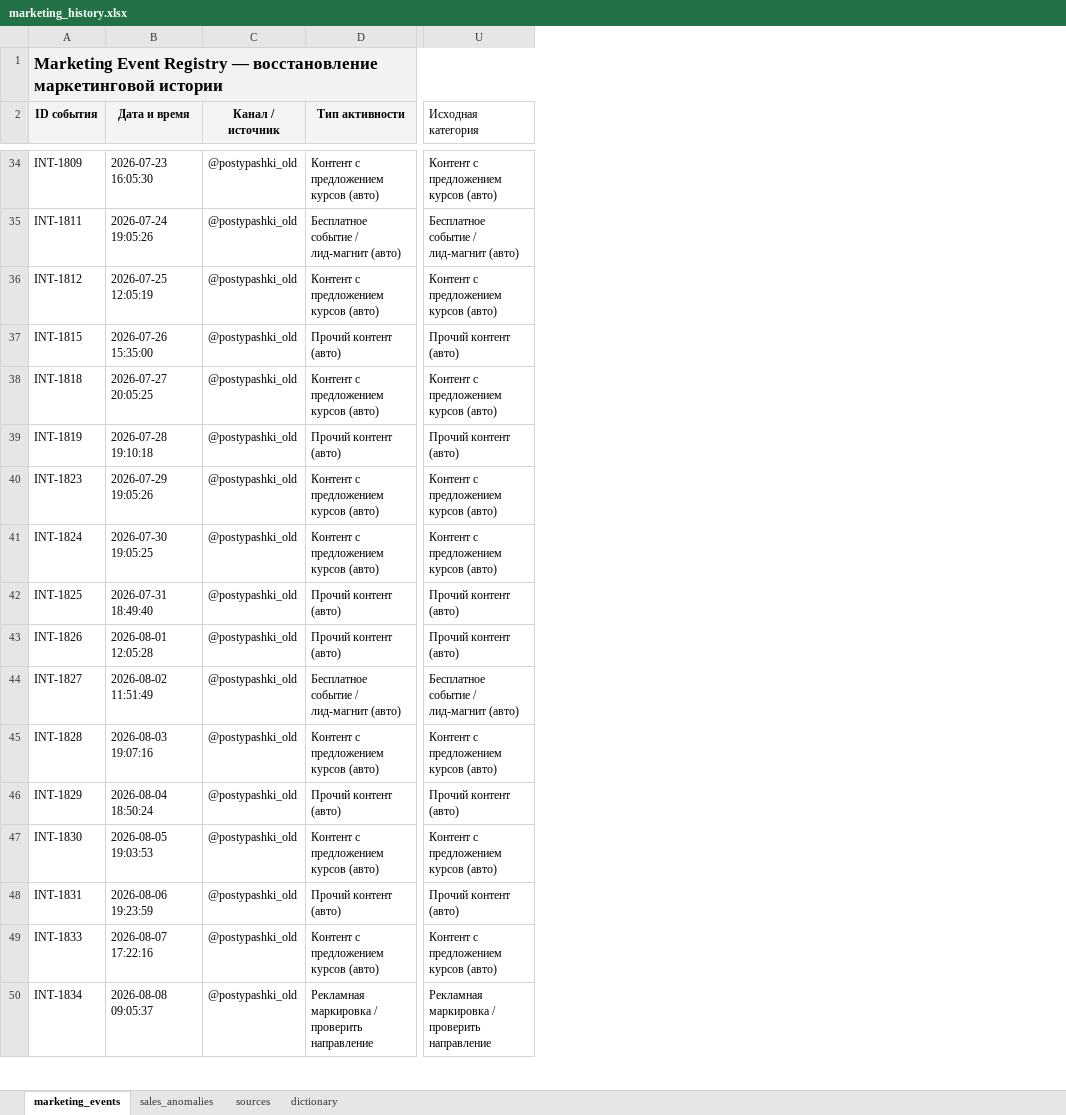
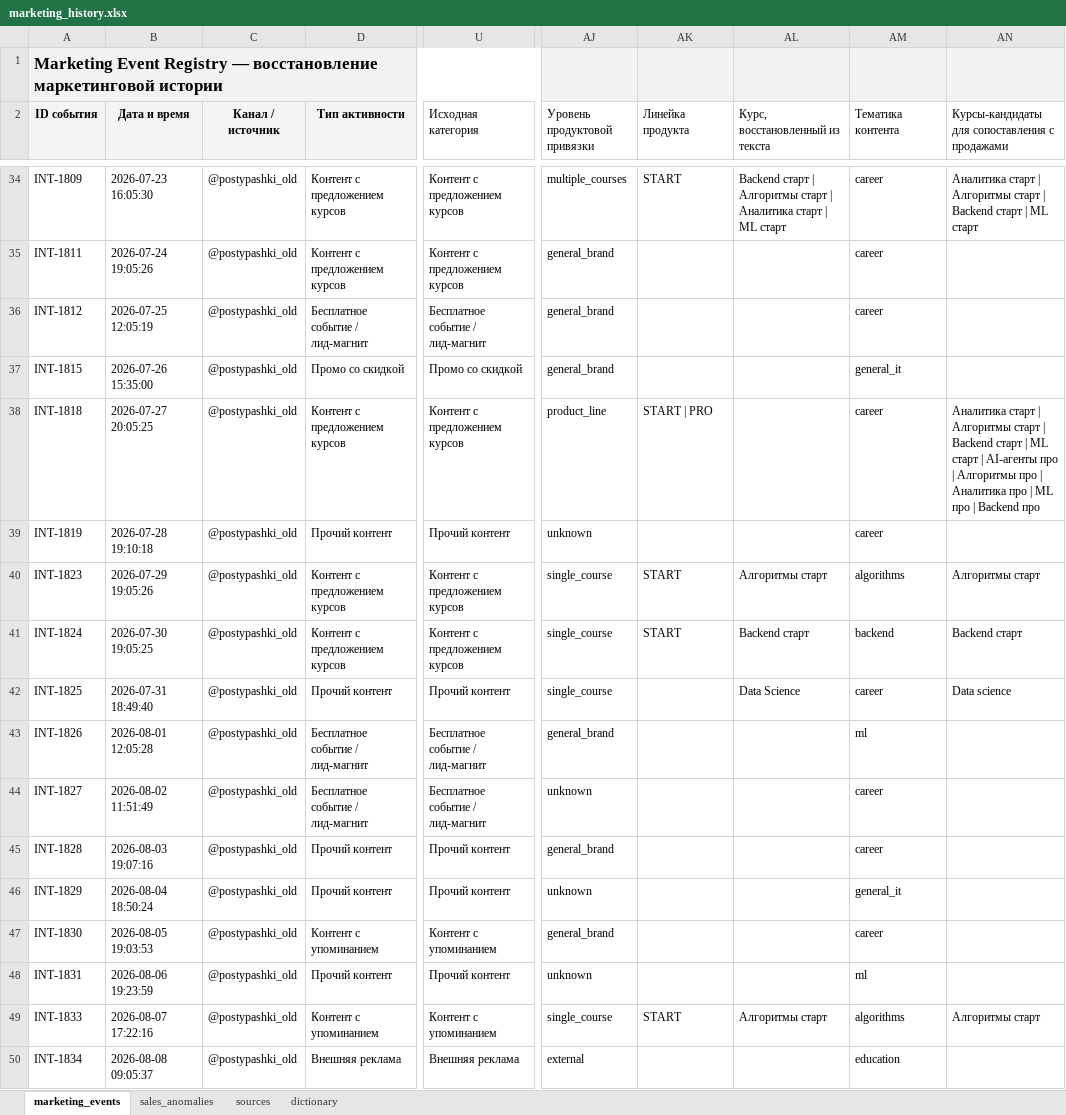
Before and after one commit to perchii/hackathon-postupashki, an Excel workbook: data/raw/marketing_history.xlsx, sheet marketing_events, drawn as a sheet; only a part is shown, gaps mark what is left out; values as stored, in another font and other column widths than the file's, no borders; charts and pictures not drawn; the diff covers the shown part only; the diff names each change by its address in the sheet, - before the commit and + after, or states it on an @@ line.

Commit message:
Add course campaign sales analysis

```diff
--- a/data/raw/marketing_history.xlsx (sheet marketing_events)
+++ b/data/raw/marketing_history.xlsx (sheet marketing_events)
+column AJ (Уровень продуктовой привязки), rows 34-50: multiple_courses | general_brand | general_brand | general_brand | product_line | unknown | single_course | single_course | single_course | general_brand | unknown | general_brand | unknown | general_brand | unknown | single_course | external
+column AK (Линейка продукта), rows 34-49: START |  |  |  | START | PRO |  | START | START |  |  |  |  |  |  |  | START
+column AL (Курс, восстановленный из текста), rows 34-49: Backend старт | Алгоритмы старт | Аналитика старт | ML старт |  |  |  |  |  | Алгоритмы старт | Backend старт | Data Science |  |  |  |  |  |  | Алгоритмы старт
+column AM (Тематика контента), rows 34-50: career | career | career | general_it | career | career | algorithms | backend | career | ml | career | career | general_it | career | ml | algorithms | education
+column AN, row 2: Курсы-кандидаты для сопоставления с продажами; rows 34-49: Аналитика старт | Алгоритмы старт | Backend старт | ML старт |  |  |  | Аналитика старт | Алгоритмы старт | Backend старт | ML старт | AI-агенты про | Алгоритмы про | Аналитика про | ML про | Backend про |  | Алгоритмы старт | Backend старт | Data science |  |  |  |  |  |  | Алгоритмы старт
-D34 (Тип активности): Контент с предложением курсов (авто)
+D34 (Тип активности): Контент с предложением курсов
-U34 (Исходная категория): Контент с предложением курсов (авто)
+U34 (Исходная категория): Контент с предложением курсов
-D35 (Тип активности): Бесплатное событие / лид-магнит (авто)
+D35 (Тип активности): Контент с предложением курсов
-U35 (Исходная категория): Бесплатное событие / лид-магнит (авто)
+U35 (Исходная категория): Контент с предложением курсов
-D36 (Тип активности): Контент с предложением курсов (авто)
+D36 (Тип активности): Бесплатное событие / лид-магнит
-U36 (Исходная категория): Контент с предложением курсов (авто)
+U36 (Исходная категория): Бесплатное событие / лид-магнит
-D37 (Тип активности): Прочий контент (авто)
+D37 (Тип активности): Промо со скидкой
-U37 (Исходная категория): Прочий контент (авто)
+U37 (Исходная категория): Промо со скидкой
-D38 (Тип активности): Контент с предложением курсов (авто)
+D38 (Тип активности): Контент с предложением курсов
-U38 (Исходная категория): Контент с предложением курсов (авто)
+U38 (Исходная категория): Контент с предложением курсов
-D39 (Тип активности): Прочий контент (авто)
+D39 (Тип активности): Прочий контент
-U39 (Исходная категория): Прочий контент (авто)
+U39 (Исходная категория): Прочий контент
-D40:D41 (Тип активности): Контент с предложением курсов (авто)
+D40:D41 (Тип активности): Контент с предложением курсов
-U40:U41 (Исходная категория): Контент с предложением курсов (авто)
+U40:U41 (Исходная категория): Контент с предложением курсов
-D42 (Тип активности): Прочий контент (авто)
+D42 (Тип активности): Прочий контент
-U42 (Исходная категория): Прочий контент (авто)
+U42 (Исходная категория): Прочий контент
-D43 (Тип активности): Прочий контент (авто)
+D43 (Тип активности): Бесплатное событие / лид-магнит
-U43 (Исходная категория): Прочий контент (авто)
+U43 (Исходная категория): Бесплатное событие / лид-магнит
-D44 (Тип активности): Бесплатное событие / лид-магнит (авто)
+D44 (Тип активности): Бесплатное событие / лид-магнит
-U44 (Исходная категория): Бесплатное событие / лид-магнит (авто)
+U44 (Исходная категория): Бесплатное событие / лид-магнит
-D45 (Тип активности): Контент с предложением курсов (авто)
+D45 (Тип активности): Прочий контент
-U45 (Исходная категория): Контент с предложением курсов (авто)
+U45 (Исходная категория): Прочий контент
-D46 (Тип активности): Прочий контент (авто)
+D46 (Тип активности): Прочий контент
-U46 (Исходная категория): Прочий контент (авто)
+U46 (Исходная категория): Прочий контент
-D47 (Тип активности): Контент с предложением курсов (авто)
+D47 (Тип активности): Контент с упоминанием
-U47 (Исходная категория): Контент с предложением курсов (авто)
+U47 (Исходная категория): Контент с упоминанием
-D48 (Тип активности): Прочий контент (авто)
+D48 (Тип активности): Прочий контент
-U48 (Исходная категория): Прочий контент (авто)
+U48 (Исходная категория): Прочий контент
-D49 (Тип активности): Контент с предложением курсов (авто)
+D49 (Тип активности): Контент с упоминанием
-U49 (Исходная категория): Контент с предложением курсов (авто)
+U49 (Исходная категория): Контент с упоминанием
-D50 (Тип активности): Рекламная маркировка / проверить направление
+D50 (Тип активности): Внешняя реклама
-U50 (Исходная категория): Рекламная маркировка / проверить направление
+U50 (Исходная категория): Внешняя реклама
```
Also changed, not shown: 362 edited cells elsewhere in this sheet, sheet dictionary, 1 other file.
